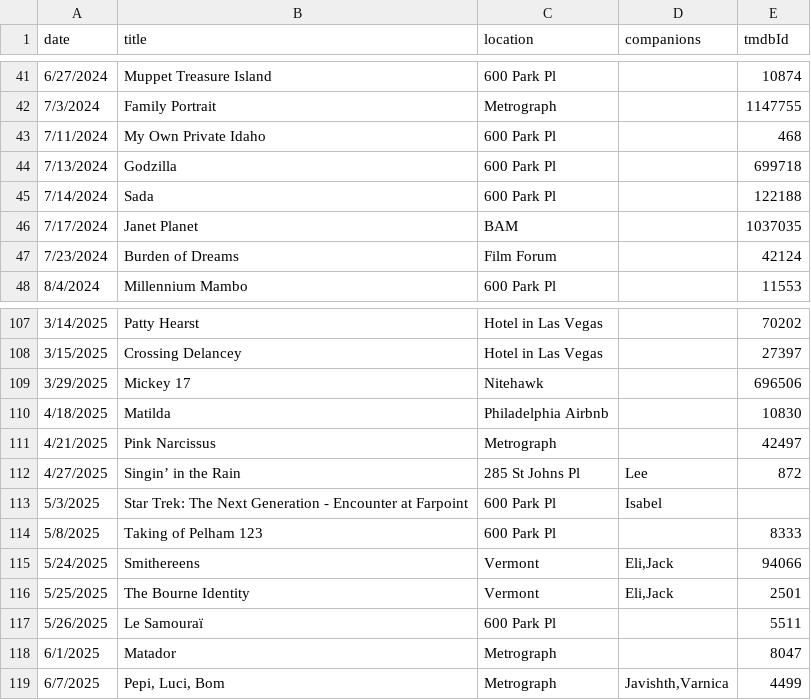
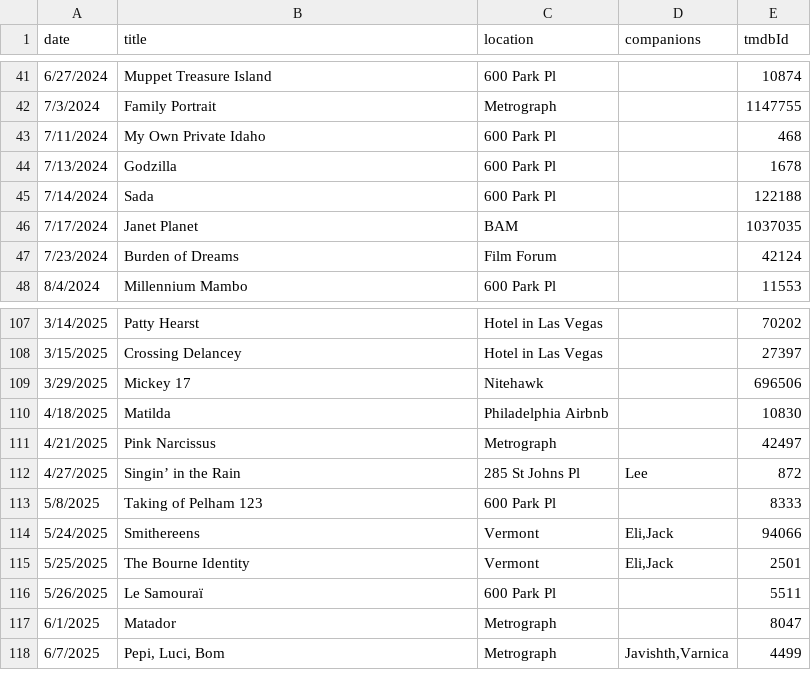
Before and after one commit to shreshthkhilani/filmstruck, a CSV file: data/log.csv, drawn as a sheet; only a part is shown, gaps mark what is left out.

```diff
--- a/data/log.csv
+++ b/data/log.csv
@@ -43,3 +43,3 @@ date,title,location,companions,tmdbId
 7/11/2024,My Own Private Idaho,600 Park Pl,,468
-7/13/2024,Godzilla,600 Park Pl,,699718
+7/13/2024,Godzilla,600 Park Pl,,1678
 7/14/2024,Sada,600 Park Pl,,122188
@@ -112,3 +112,2 @@ date,title,location,companions,tmdbId
 4/27/2025,Singin’ in the Rain,285 St Johns Pl,Lee,872
-5/3/2025,Star Trek: The Next Generation - Encounter at Farpoint,600 Park Pl,Isabel,
 5/8/2025,Taking of Pelham 123,600 Park Pl,,8333
```
Also changed, not shown: data/films.csv.
